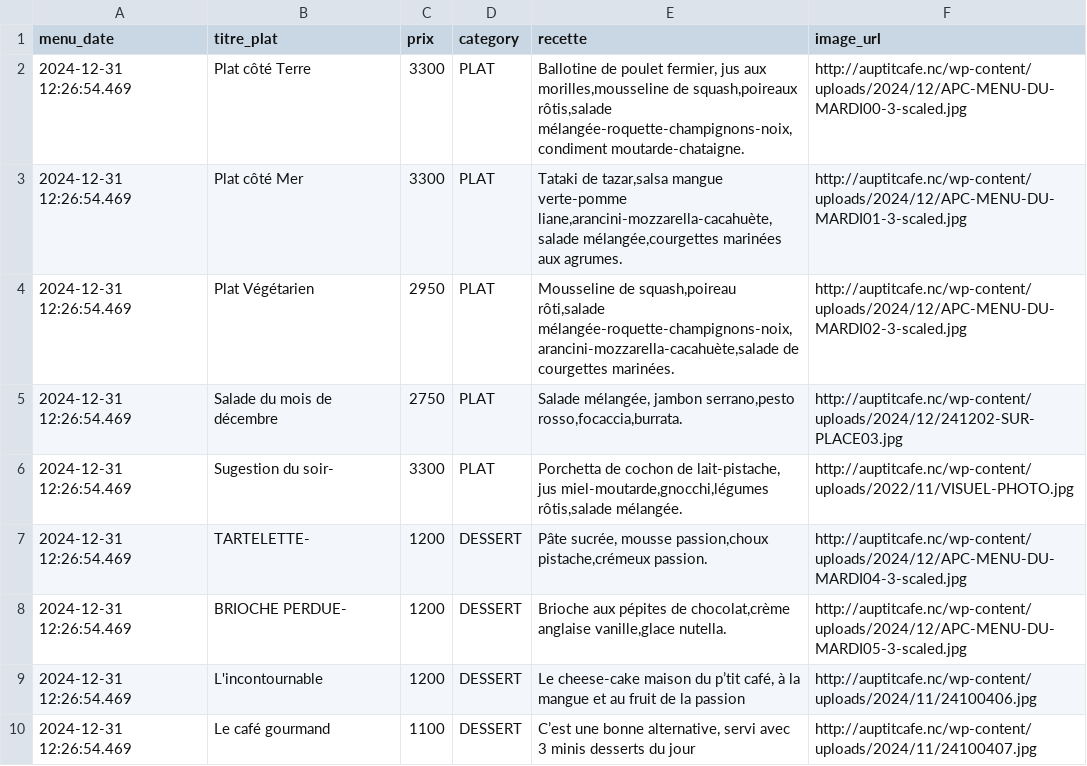
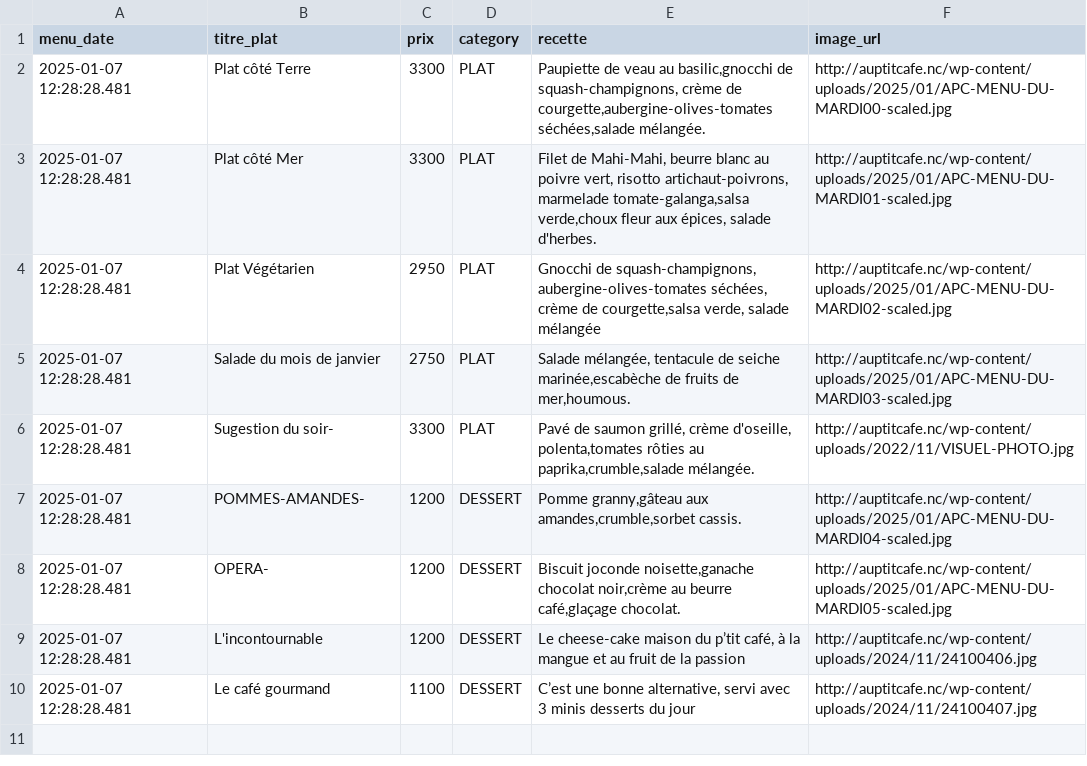
Before and after one commit to adriens/auptitcafe-data, a CSV file: data/current_menus_headers.csv, drawn as a sheet.

```diff
--- a/data/current_menus_headers.csv
+++ b/data/current_menus_headers.csv
@@ -1,10 +1,10 @@
 menu_date,titre_plat,prix,category,recette,image_url
-2024-12-31 12:26:54.469,Plat côté Terre,3300,PLAT,"Ballotine de poulet fermier, jus aux morilles,mousseline de squash,poireaux rôtis,salade mélangée-roquette-champignons-noix,condiment moutarde-chataigne.",http://auptitcafe.nc/wp-content/uploads/2024/12/APC-MENU-DU-MARDI00-3-scaled.jpg
-2024-12-31 12:26:54.469,Plat côté Mer,3300,PLAT,"Tataki de tazar,salsa mangue verte-pomme liane,arancini-mozzarella-cacahuète,salade mélangée,courgettes marinées aux agrumes.",http://auptitcafe.nc/wp-content/uploads/2024/12/APC-MENU-DU-MARDI01-3-scaled.jpg
-2024-12-31 12:26:54.469,Plat Végétarien,2950,PLAT,"Mousseline de squash,poireau rôti,salade mélangée-roquette-champignons-noix,arancini-mozzarella-cacahuète,salade de courgettes marinées.",http://auptitcafe.nc/wp-content/uploads/2024/12/APC-MENU-DU-MARDI02-3-scaled.jpg
-2024-12-31 12:26:54.469,Salade du mois de décembre ,2750,PLAT,"Salade mélangée, jambon serrano,pesto rosso,focaccia,burrata.",http://auptitcafe.nc/wp-content/uploads/2024/12/241202-SUR-PLACE03.jpg
-2024-12-31 12:26:54.469,Sugestion du soir-,3300,PLAT,"Porchetta de cochon de lait-pistache, jus miel-moutarde,gnocchi,légumes rôtis,salade mélangée.",http://auptitcafe.nc/wp-content/uploads/2022/11/VISUEL-PHOTO.jpg
-2024-12-31 12:26:54.469,TARTELETTE-,1200,DESSERT,"Pâte sucrée, mousse passion,choux pistache,crémeux passion.",http://auptitcafe.nc/wp-content/uploads/2024/12/APC-MENU-DU-MARDI04-3-scaled.jpg
-2024-12-31 12:26:54.469,BRIOCHE PERDUE-,1200,DESSERT,"Brioche aux pépites de chocolat,crème anglaise vanille,glace nutella.",http://auptitcafe.nc/wp-content/uploads/2024/12/APC-MENU-DU-MARDI05-3-scaled.jpg
-2024-12-31 12:26:54.469,L'incontournable,1200,DESSERT,"Le cheese-cake maison du p’tit café, à la mangue et au fruit de la passion",http://auptitcafe.nc/wp-content/uploads/2024/11/24100406.jpg
-2024-12-31 12:26:54.469,Le café gourmand,1100,DESSERT,"C’est une bonne alternative, servi avec 3 minis desserts du jour",http://auptitcafe.nc/wp-content/uploads/2024/11/24100407.jpg
+2025-01-07 12:28:28.481,Plat côté Terre,3300,PLAT,"Paupiette de veau au basilic,gnocchi de squash-champignons, crème de courgette,aubergine-olives-tomates séchées,salade mélangée.",http://auptitcafe.nc/wp-content/uploads/2025/01/APC-MENU-DU-MARDI00-scaled.jpg
+2025-01-07 12:28:28.481,Plat côté Mer,3300,PLAT,"Filet de Mahi-Mahi, beurre blanc au poivre vert, risotto artichaut-poivrons, marmelade tomate-galanga,salsa verde,choux fleur aux épices, salade d'herbes.",http://auptitcafe.nc/wp-content/uploads/2025/01/APC-MENU-DU-MARDI01-scaled.jpg
+2025-01-07 12:28:28.481,Plat Végétarien,2950,PLAT,"Gnocchi de squash-champignons, aubergine-olives-tomates séchées, crème de courgette,salsa verde, salade mélangée",http://auptitcafe.nc/wp-content/uploads/2025/01/APC-MENU-DU-MARDI02-scaled.jpg
+2025-01-07 12:28:28.481,Salade du mois de janvier ,2750,PLAT,"Salade mélangée, tentacule de seiche marinée,escabèche de fruits de mer,houmous.",http://auptitcafe.nc/wp-content/uploads/2025/01/APC-MENU-DU-MARDI03-scaled.jpg
+2025-01-07 12:28:28.481,Sugestion du soir-,3300,PLAT,"Pavé de saumon grillé, crème d'oseille, polenta,tomates rôties au paprika,crumble,salade mélangée.",http://auptitcafe.nc/wp-content/uploads/2022/11/VISUEL-PHOTO.jpg
+2025-01-07 12:28:28.481,POMMES-AMANDES-,1200,DESSERT,"Pomme granny,gâteau aux amandes,crumble,sorbet cassis.",http://auptitcafe.nc/wp-content/uploads/2025/01/APC-MENU-DU-MARDI04-scaled.jpg
+2025-01-07 12:28:28.481,OPERA-,1200,DESSERT,"Biscuit joconde noisette,ganache chocolat noir,crème au beurre café,glaçage chocolat.",http://auptitcafe.nc/wp-content/uploads/2025/01/APC-MENU-DU-MARDI05-scaled.jpg
+2025-01-07 12:28:28.481,L'incontournable,1200,DESSERT,"Le cheese-cake maison du p’tit café, à la mangue et au fruit de la passion",http://auptitcafe.nc/wp-content/uploads/2024/11/24100406.jpg
+2025-01-07 12:28:28.481,Le café gourmand,1100,DESSERT,"C’est une bonne alternative, servi avec 3 minis desserts du jour",http://auptitcafe.nc/wp-content/uploads/2024/11/24100407.jpg
```
Also changed, not shown: data/current_menus.csv, data/menus_hist.csv.
